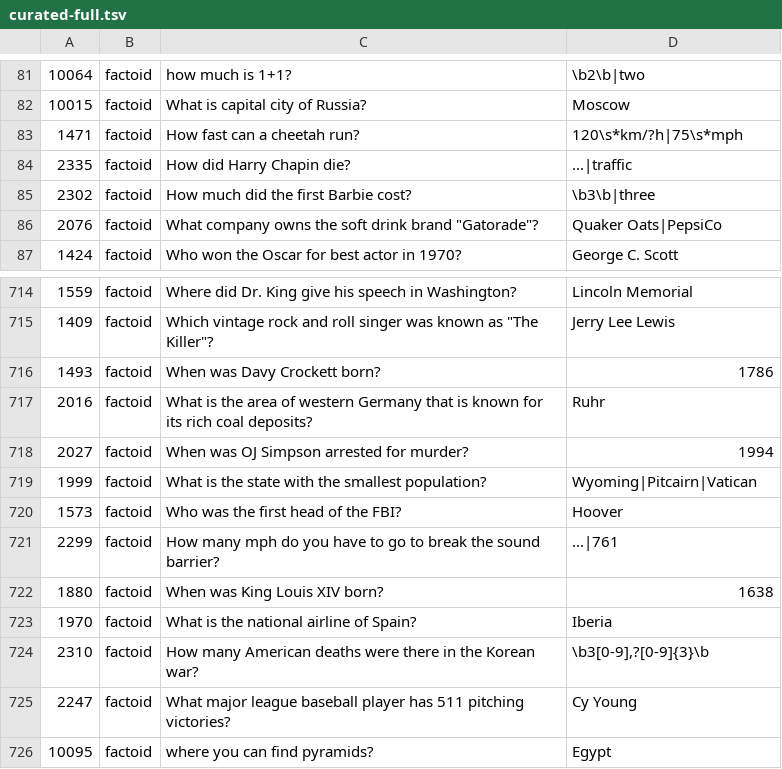
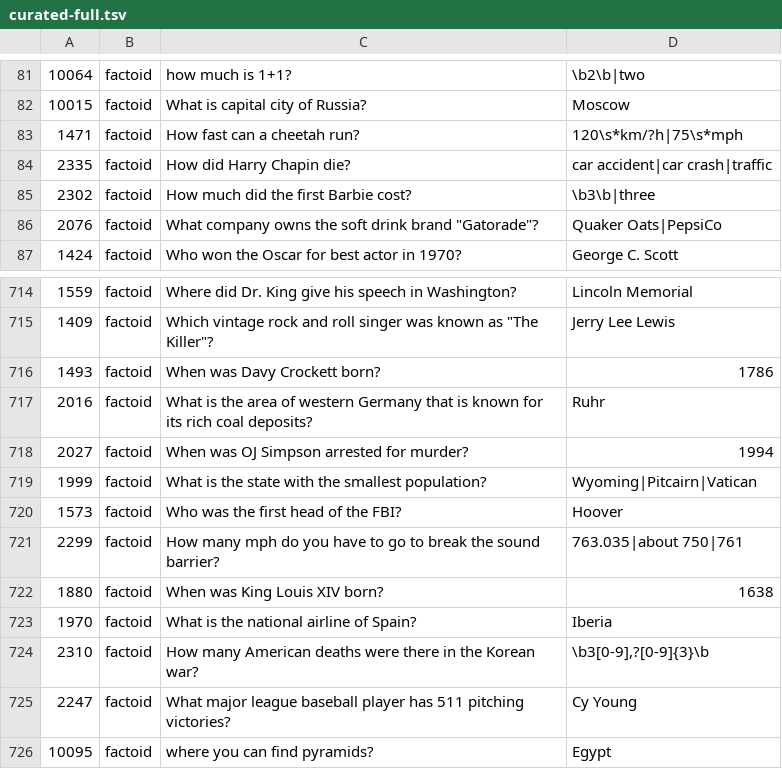
Before and after one commit to brmson/yodaqa, a TSV file: data/eval/curated-full.tsv, drawn as a sheet; only a part is shown, gaps mark what is left out.

Commit message:
data/eval/curated: Fix two bad answer patterns caused by edit error

```diff
--- a/data/eval/curated-full.tsv
+++ b/data/eval/curated-full.tsv
@@ -83,3 +83,3 @@
 1471	factoid	How fast can a cheetah run? 	120\s*km/?h|75\s*mph
-2335	factoid	How did Harry Chapin die? 	...|traffic
+2335	factoid	How did Harry Chapin die? 	car accident|car crash|traffic
 2302	factoid	How much did the first Barbie cost? 	\b3\b|three
@@ -720,3 +720,3 @@
 1573	factoid	Who was the first head of the FBI? 	Hoover
-2299	factoid	How many mph do you have to go to break the sound barrier? 	...|761
+2299	factoid	How many mph do you have to go to break the sound barrier? 	763.035|about 750|761
 1880	factoid	When was King Louis XIV born? 	1638
```
Also changed, not shown: data/eval/curated-test.tsv, data/eval/curated-train.tsv.
